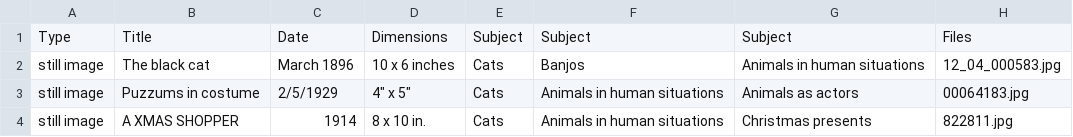
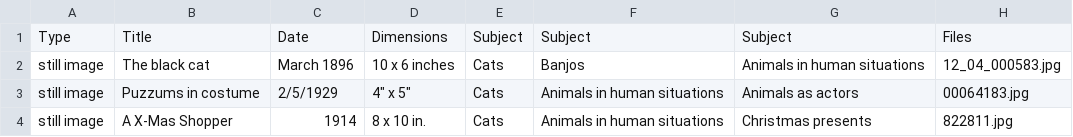
Before and after one commit to sr2222/cats-as-humans-uc-dlf-2018, a CSV file: cats-human-situations.csv, drawn as a sheet.

Commit message:
Changed xmas shopper title to lowercase letters

```diff
--- a/cats-human-situations.csv
+++ b/cats-human-situations.csv
@@ -3,2 +3,2 @@ still image,The black cat,March 1896,10 x 6 inches,Cats,Banjos,Animals in human
 still image,Puzzums in costume,2/5/1929,"4"" x 5""",Cats,Animals in human situations,Animals as actors,00064183.jpg
-still image,A XMAS SHOPPER,1914,8 x 10 in.,Cats,Animals in human situations,Christmas presents,822811.jpg
+still image,A X-Mas Shopper,1914,8 x 10 in.,Cats,Animals in human situations,Christmas presents,822811.jpg
```
